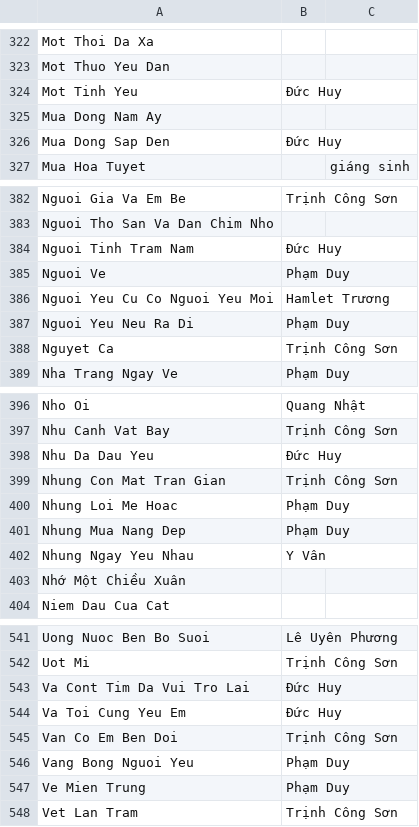
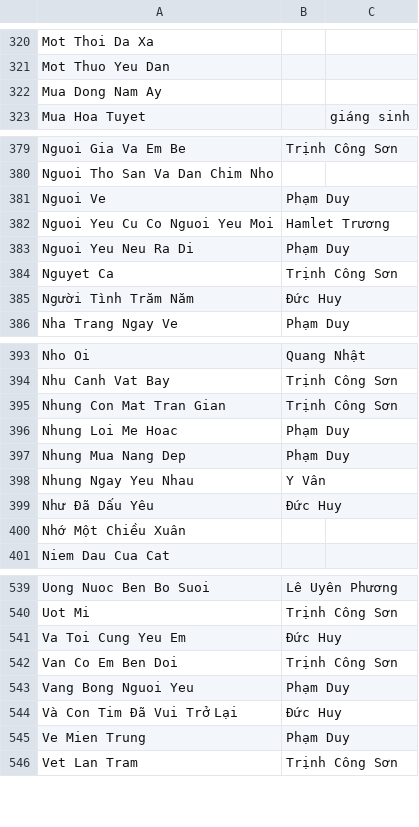
Before and after one commit to htv2012/karaoke, a CSV file: raw.csv, drawn as a sheet; only a part is shown, gaps mark what is left out; the diff covers the shown part only.

```diff
--- a/raw.csv
+++ b/raw.csv
@@ -323,5 +321,3 @@ Mot Thoi Da Xa,,
 Mot Thuo Yeu Dan,,
-Mot Tinh Yeu,Đức Huy,
 Mua Dong Nam Ay,,
-Mua Dong Sap Den,Đức Huy,
 Mua Hoa Tuyet,,giáng sinh
@@ -383,3 +380,2 @@ Nguoi Gia Va Em Be,Trịnh Công Sơn,
 Nguoi Tho San Va Dan Chim Nho,,
-Nguoi Tinh Tram Nam,Đức Huy,
 Nguoi Ve,Phạm Duy,
@@ -388,2 +384,3 @@ Nguoi Yeu Neu Ra Di,Phạm Duy,
 Nguyet Ca,Trịnh Công Sơn,
+Người Tình Trăm Năm,Đức Huy,
 Nha Trang Ngay Ve,Phạm Duy,
@@ -397,3 +394,2 @@ Nho Oi,Quang Nhật,
 Nhu Canh Vat Bay,Trịnh Công Sơn,
-Nhu Da Dau Yeu,Đức Huy,
 Nhung Con Mat Tran Gian,Trịnh Công Sơn,
@@ -402,2 +398,3 @@ Nhung Mua Nang Dep,Phạm Duy,
 Nhung Ngay Yeu Nhau,Y Vân,
+Như Đã Dấu Yêu,Đức Huy,
 Nhớ Một Chiều Xuân,,
@@ -542,3 +540,2 @@ Uong Nuoc Ben Bo Suoi,Lê Uyên Phương,
 Uot Mi,Trịnh Công Sơn,
-Va Cont Tim Da Vui Tro Lai,Đức Huy,
 Va Toi Cung Yeu Em,Đức Huy,
@@ -546,2 +543,3 @@ Van Co Em Ben Doi,Trịnh Công Sơn,
 Vang Bong Nguoi Yeu,Phạm Duy,
+Và Con Tim Đã Vui Trở Lại,Đức Huy,
 Ve Mien Trung,Phạm Duy,
```
Also changed, not shown: 13 added rows, 11 removed rows and 6 edited cells elsewhere in this file, 6 other files.
